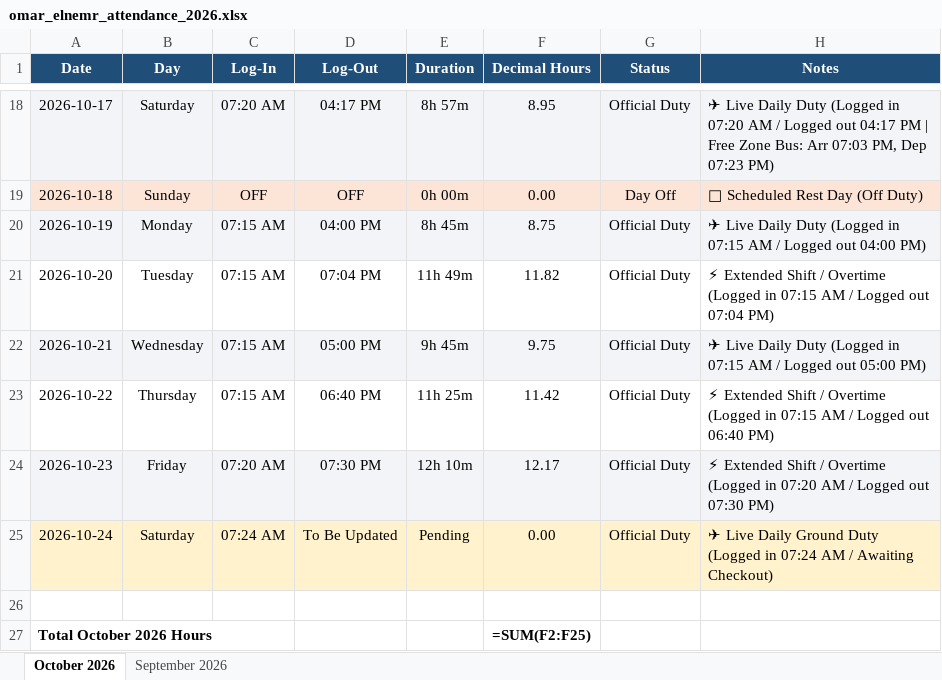
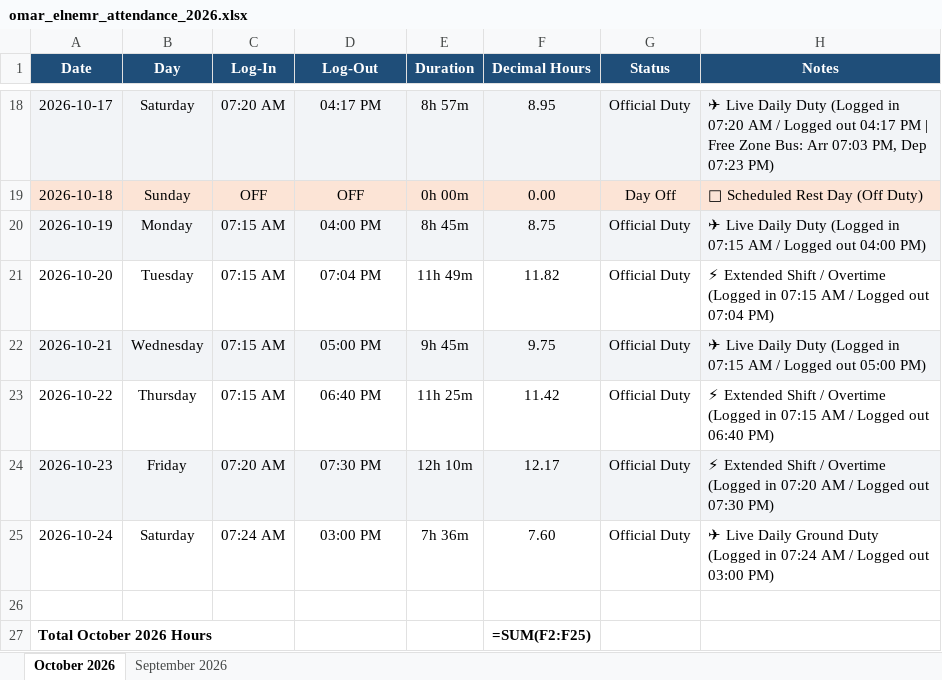
Before and after one commit to xionforbusiness-glitch/aethelgard-vault, an Excel workbook: omar_elnemr_attendance_2026.xlsx, sheet October 2026, drawn as a sheet; only a part is shown, gaps mark what is left out; values as stored, in another font and other column widths than the file's, no borders; formulas without a stored value are shown as written; the diff names each change by its address in the sheet, - before the commit and + after, or states it on an @@ line.

```diff
--- a/omar_elnemr_attendance_2026.xlsx (sheet October 2026)
+++ b/omar_elnemr_attendance_2026.xlsx (sheet October 2026)
-A25:H25 fill: #FFF2CC
+A25:H25 fill: none
-D25 (Log-Out): To Be Updated
+D25 (Log-Out): 03:00 PM
-E25 (Duration): Pending
+E25 (Duration): 7h 36m
-F25 (Decimal Hours): 0.00
+F25 (Decimal Hours): 7.60
-H25 (Notes): …AM / Awaiting Checkout)
+H25 (Notes): …AM / Logged out 03:00 PM)
```
Also changed, not shown: attendance_master_2026.xlsx, attendance_team_individual_tabs_2026.xlsx, 4 other files.
